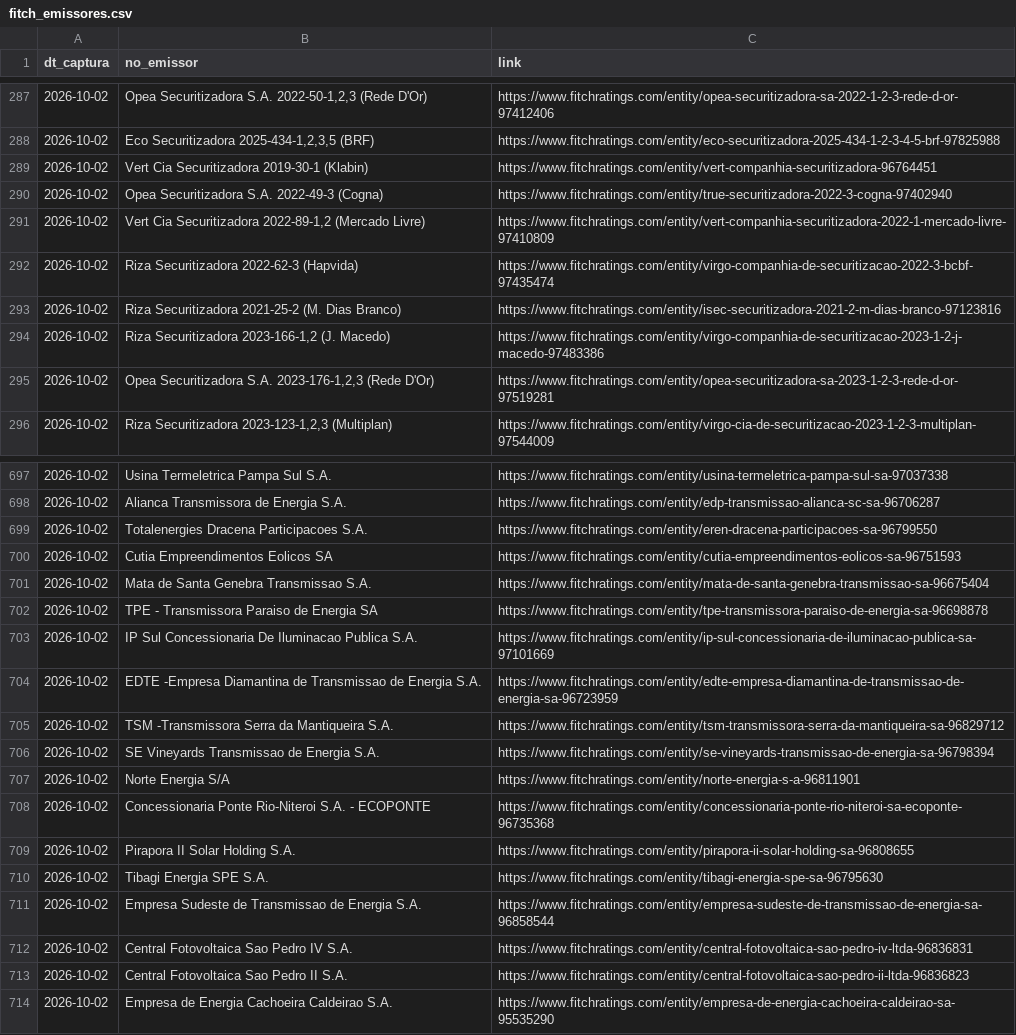
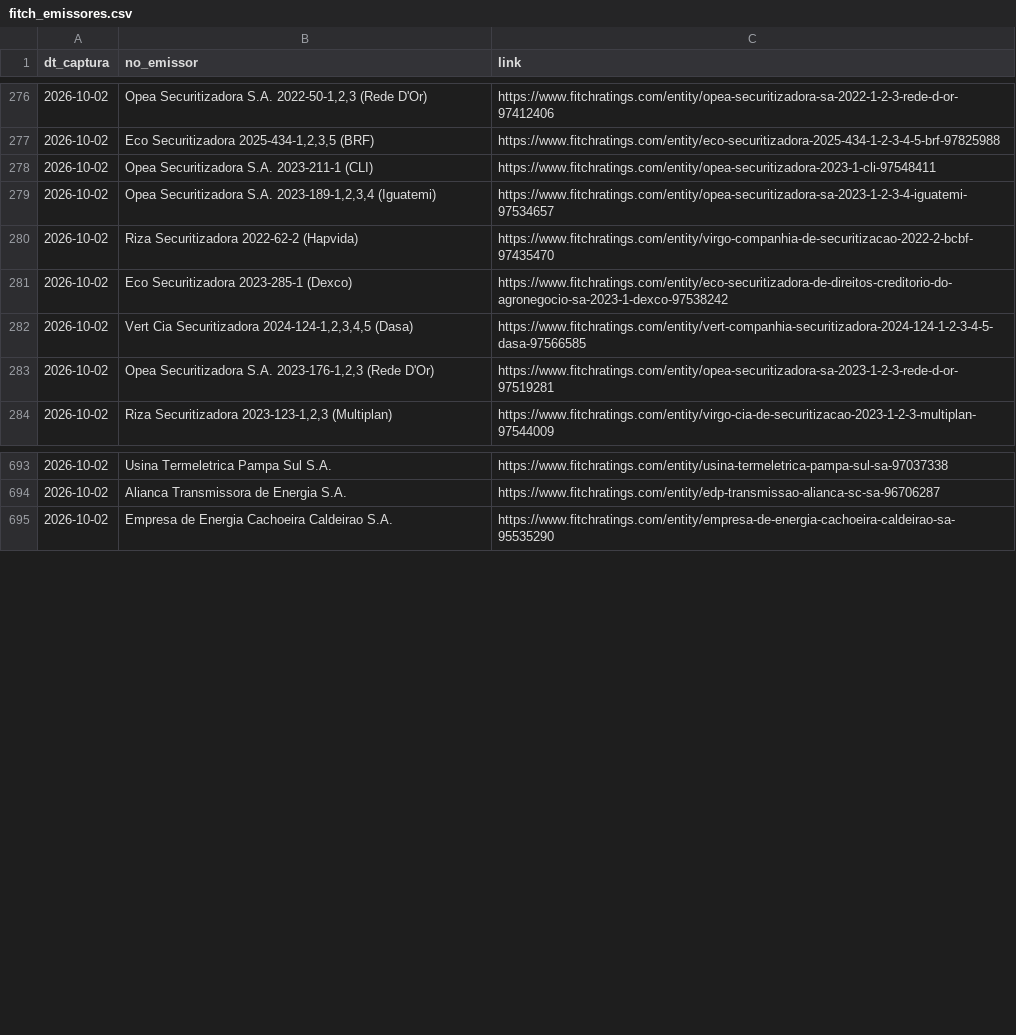
Before and after one commit to PulseDataLabs/PulseRatingsBrasil, a CSV file: data/fitch_emissores.csv, drawn as a sheet; only a part is shown, gaps mark what is left out; the diff covers the shown part only.

```diff
--- a/data/fitch_emissores.csv
+++ b/data/fitch_emissores.csv
@@ -288,8 +277,7 @@ dt_captura,no_emissor,link
 2026-10-02,"Eco Securitizadora 2025-434-1,2,3,5 (BRF)",https://www.fitchratings.com/entity/eco-securitizadora-2025-434-1-2-3-4-5-brf-97825988
-2026-10-02,Vert Cia Securitizadora 2019-30-1 (Klabin),https://www.fitchratings.com/entity/vert-companhia-securitizadora-96764451
-2026-10-02,Opea Securitizadora S.A. 2022-49-3 (Cogna),https://www.fitchratings.com/entity/true-securitizadora-2022-3-cogna-97402940
-2026-10-02,"Vert Cia Securitizadora 2022-89-1,2 (Mercado Livre)",https://www.fitchratings.com/entity/vert-companhia-securitizadora-2022-1-mercado-livre-97410809
-2026-10-02,Riza Securitizadora 2022-62-3 (Hapvida),https://www.fitchratings.com/entity/virgo-companhia-de-securitizacao-2022-3-bcbf-97435474
-2026-10-02,Riza Securitizadora 2021-25-2 (M. Dias Branco),https://www.fitchratings.com/entity/isec-securitizadora-2021-2-m-dias-branco-97123816
-2026-10-02,"Riza Securitizadora 2023-166-1,2 (J. Macedo)",https://www.fitchratings.com/entity/virgo-companhia-de-securitizacao-2023-1-2-j-macedo-97483386
+2026-10-02,Opea Securitizadora S.A. 2023-211-1 (CLI),https://www.fitchratings.com/entity/opea-securitizadora-2023-1-cli-97548411
+2026-10-02,"Opea Securitizadora S.A. 2023-189-1,2,3,4 (Iguatemi)",https://www.fitchratings.com/entity/opea-securitizadora-sa-2023-1-2-3-4-iguatemi-97534657
+2026-10-02,Riza Securitizadora 2022-62-2 (Hapvida),https://www.fitchratings.com/entity/virgo-companhia-de-securitizacao-2022-2-bcbf-97435470
+2026-10-02,Eco Securitizadora 2023-285-1 (Dexco),https://www.fitchratings.com/entity/eco-securitizadora-de-direitos-creditorio-do-agronegocio-sa-2023-1-dexco-97538242
+2026-10-02,"Vert Cia Securitizadora 2024-124-1,2,3,4,5 (Dasa)",https://www.fitchratings.com/entity/vert-companhia-securitizadora-2024-124-1-2-3-4-5-dasa-97566585
 2026-10-02,"Opea Securitizadora S.A. 2023-176-1,2,3 (Rede D'Or)",https://www.fitchratings.com/entity/opea-securitizadora-sa-2023-1-2-3-rede-d-or-97519281
@@ -698,17 +694,2 @@ dt_captura,no_emissor,link
 2026-10-02,Alianca Transmissora de Energia S.A.,https://www.fitchratings.com/entity/edp-transmissao-alianca-sc-sa-96706287
-2026-10-02,Totalenergies Dracena Participacoes S.A.,https://www.fitchratings.com/entity/eren-dracena-participacoes-sa-96799550
-2026-10-02,Cutia Empreendimentos Eolicos SA,https://www.fitchratings.com/entity/cutia-empreendimentos-eolicos-sa-96751593
-2026-10-02,Mata de Santa Genebra Transmissao S.A.,https://www.fitchratings.com/entity/mata-de-santa-genebra-transmissao-sa-96675404
-2026-10-02,TPE - Transmissora Paraiso de Energia SA,https://www.fitchratings.com/entity/tpe-transmissora-paraiso-de-energia-sa-96698878
-2026-10-02,IP Sul Concessionaria De Iluminacao Publica S.A.,https://www.fitchratings.com/entity/ip-sul-concessionaria-de-iluminacao-publica-sa-97101669
-2026-10-02,EDTE -Empresa Diamantina de Transmissao de Energia S.A.,https://www.fitchratings.com/entity/edte-empresa-diamantina-de-transmissao-de-energia-sa-96723959
-2026-10-02,TSM -Transmissora Serra da Mantiqueira S.A.,https://www.fitchratings.com/entity/tsm-transmissora-serra-da-mantiqueira-sa-96829712
-2026-10-02,SE Vineyards Transmissao de Energia S.A.,https://www.fitchratings.com/entity/se-vineyards-transmissao-de-energia-sa-96798394
-2026-10-02,Norte Energia S/A,https://www.fitchratings.com/entity/norte-energia-s-a-96811901
-2026-10-02,Concessionaria Ponte Rio-Niteroi S.A. - ECOPONTE,https://www.fitchratings.com/entity/concessionaria-ponte-rio-niteroi-sa-ecoponte-96735368
-2026-10-02,Pirapora II Solar Holding S.A.,https://www.fitchratings.com/entity/pirapora-ii-solar-holding-sa-96808655
-2026-10-02,Tibagi Energia SPE S.A.,https://www.fitchratings.com/entity/tibagi-energia-spe-sa-96795630
-2026-10-02,Empresa Sudeste de Transmissao de Energia S.A.,https://www.fitchratings.com/entity/empresa-sudeste-de-transmissao-de-energia-sa-96858544
-2026-10-02,Central Fotovoltaica Sao Pedro IV S.A.,https://www.fitchratings.com/entity/central-fotovoltaica-sao-pedro-iv-ltda-96836831
-2026-10-02,Central Fotovoltaica Sao Pedro II S.A.,https://www.fitchratings.com/entity/central-fotovoltaica-sao-pedro-ii-ltda-96836823
 2026-10-02,Empresa de Energia Cachoeira Caldeirao S.A.,https://www.fitchratings.com/entity/empresa-de-energia-cachoeira-caldeirao-sa-95535290
```
Also changed, not shown: 2 added rows, 8 removed rows, 41 moved rows and 28 edited cells elsewhere in this file, data/austin_ratings.csv, data/emissores_consolidado.csv, 16 other files.
